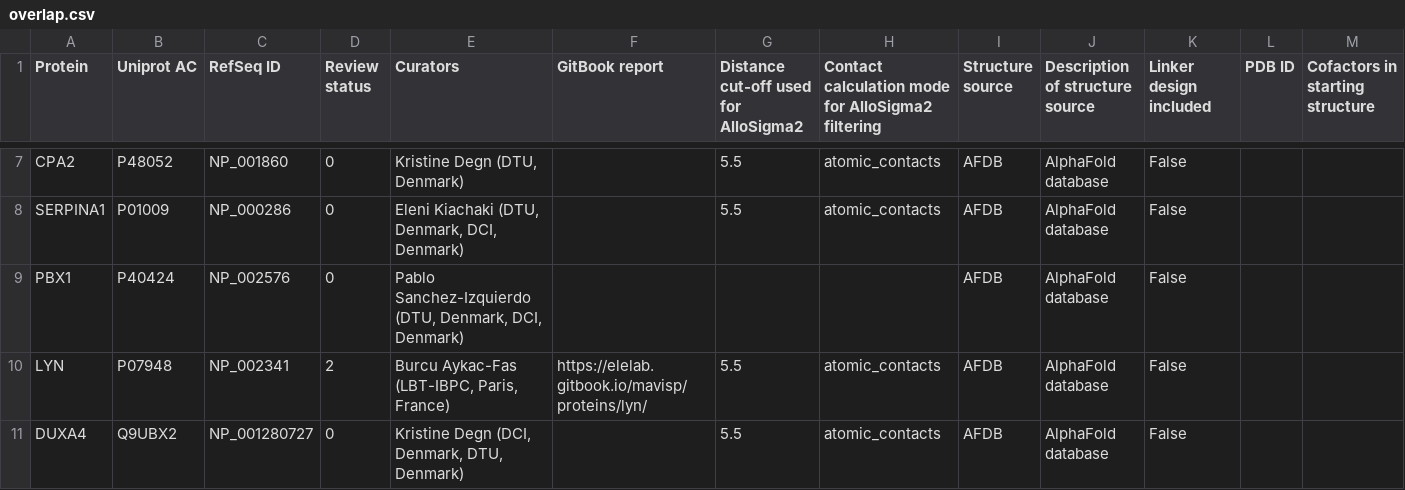
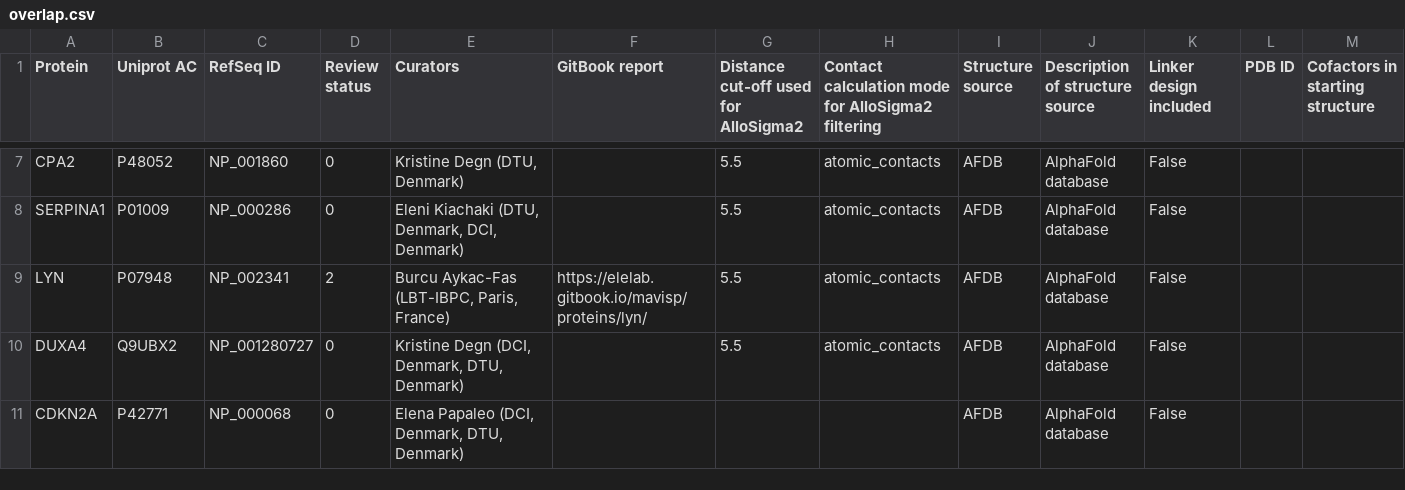
Before and after one commit to ELELAB/mavisp_accessory_tools, a CSV file: tools/ThermoMPNN_trainingdata_overlap/overlap.csv, drawn as a sheet; only a part is shown, gaps mark what is left out; the shorter side is filled out with more unchanged rows.

```diff
--- a/tools/ThermoMPNN_trainingdata_overlap/overlap.csv
+++ b/tools/ThermoMPNN_trainingdata_overlap/overlap.csv
@@ -8,3 +8,2 @@ CPA2,P48052,NP_001860,0,"Kristine Degn (DTU, Denmark)",,5.5,atomic_contacts,AFDB
 SERPINA1,P01009,NP_000286,0,"Eleni Kiachaki (DTU, Denmark, DCI, Denmark)",,5.5,atomic_contacts,AFDB,AlphaFold database,False,,
-PBX1,P40424,NP_002576,0,"Pablo Sanchez-Izquierdo (DTU, Denmark, DCI, Denmark)",,,,AFDB,AlphaFold database,False,,
 LYN,P07948,NP_002341,2,"Burcu Aykac-Fas (LBT-IBPC, Paris, France)",https://elelab.gitbook.io/mavisp/proteins/lyn/,5.5,atomic_contacts,AFDB,AlphaFold database,False,,
```
Also changed, not shown: tools/ThermoMPNN_trainingdata_overlap/benchmarking_dataset.csv, tools/ThermoMPNN_trainingdata_overlap/cleanup_trainingdata/mega_cleaned_full.csv, 8 other files.
